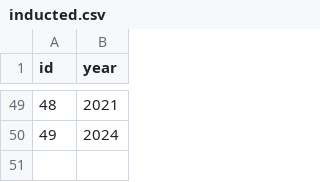
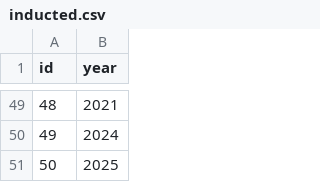
Before and after one commit to JensStevens/Grammy-API, a CSV file: csv/inducted.csv, drawn as a sheet; only a part is shown, gaps mark what is left out.

```diff
--- a/csv/inducted.csv
+++ b/csv/inducted.csv
@@ -50 +50,2 @@ id,year
 49,2024
+50,2025
```
Also changed, not shown: csv/artists.csv, csv/hall_of_fame.csv, 3 other files.
